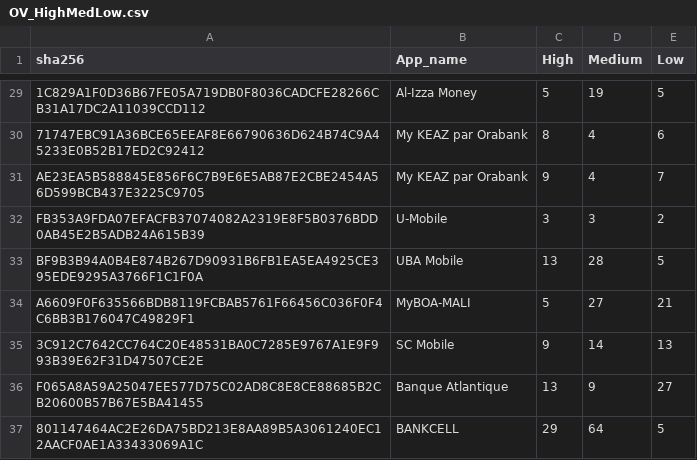
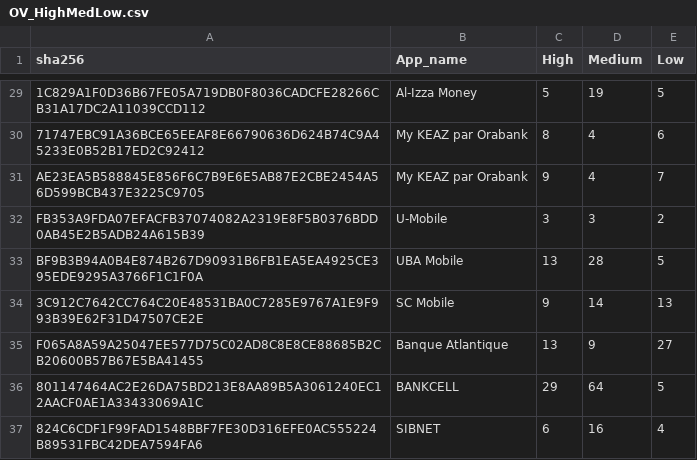
Before and after one commit to liounea/Data_for_WAEMU_Apps_Papers, a CSV file: WAEMU banking apps - Oldest/Stats/OV_HighMedLow.csv, drawn as a sheet; only a part is shown, gaps mark what is left out; the shorter side is filled out with more unchanged rows; the diff names each change by its address in the sheet, - before the commit and + after, or states it on an @@ line.

Commit message:
Update OV_HighMedLow.csv

```diff
--- a/WAEMU banking apps - Oldest/Stats/OV_HighMedLow.csv
+++ b/WAEMU banking apps - Oldest/Stats/OV_HighMedLow.csv
-row 34: A6609F0F635566BDB8119FCBAB5761F66456C036F0F4C6BB3B176047C49829F1 | MyBOA-MALI | 5 | 27 | 21
```
